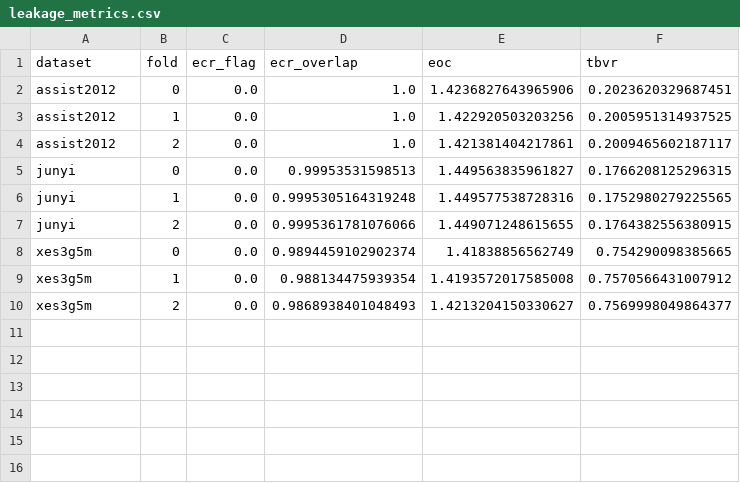
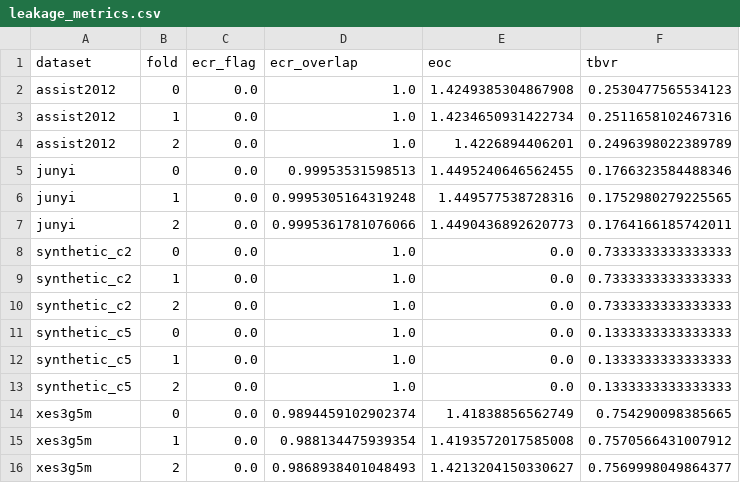
Before and after one commit to tuanymc/p0_project, a CSV file: results/tables/leakage_metrics.csv, drawn as a sheet.

```diff
--- a/results/tables/leakage_metrics.csv
+++ b/results/tables/leakage_metrics.csv
@@ -1,8 +1,14 @@
 dataset,fold,ecr_flag,ecr_overlap,eoc,tbvr
-assist2012,0,0.0,1.0,1.4236827643965906,0.2023620329687451
-assist2012,1,0.0,1.0,1.422920503203256,0.2005951314937525
-assist2012,2,0.0,1.0,1.421381404217861,0.2009465602187117
-junyi,0,0.0,0.99953531598513,1.449563835961827,0.1766208125296315
+assist2012,0,0.0,1.0,1.4249385304867908,0.2530477565534123
+assist2012,1,0.0,1.0,1.4234650931422734,0.2511658102467316
+assist2012,2,0.0,1.0,1.4226894406201,0.2496398022389789
+junyi,0,0.0,0.99953531598513,1.4495240646562455,0.1766323584488346
 junyi,1,0.0,0.9995305164319248,1.449577538728316,0.1752980279225565
-junyi,2,0.0,0.9995361781076066,1.449071248615655,0.1764382556380915
+junyi,2,0.0,0.9995361781076066,1.4490436892620773,0.1764166185742011
+synthetic_c2,0,0.0,1.0,0.0,0.7333333333333333
+synthetic_c2,1,0.0,1.0,0.0,0.7333333333333333
+synthetic_c2,2,0.0,1.0,0.0,0.7333333333333333
+synthetic_c5,0,0.0,1.0,0.0,0.1333333333333333
+synthetic_c5,1,0.0,1.0,0.0,0.1333333333333333
+synthetic_c5,2,0.0,1.0,0.0,0.1333333333333333
 xes3g5m,0,0.0,0.9894459102902374,1.41838856562749,0.754290098385665
```
Also changed, not shown: results/reports/assist2012_dag_pruning_log.csv, results/tables/dag_audit_summary.csv, 45 other files.
